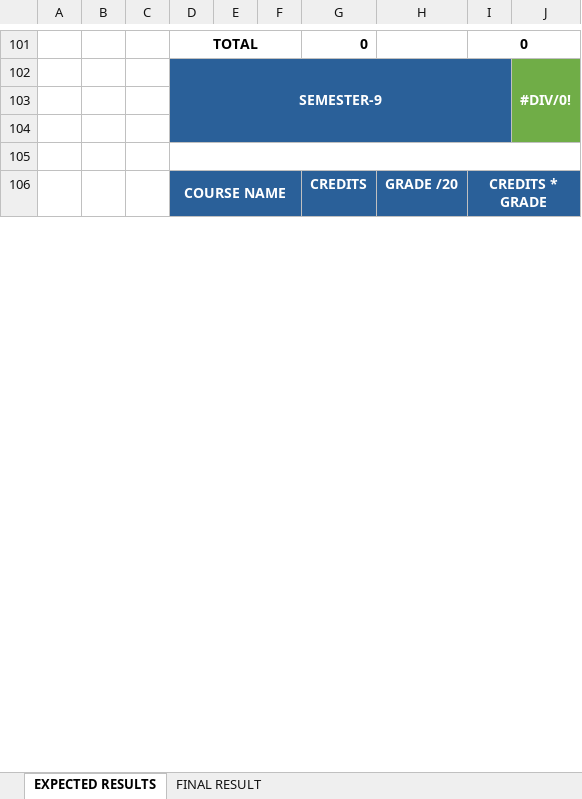
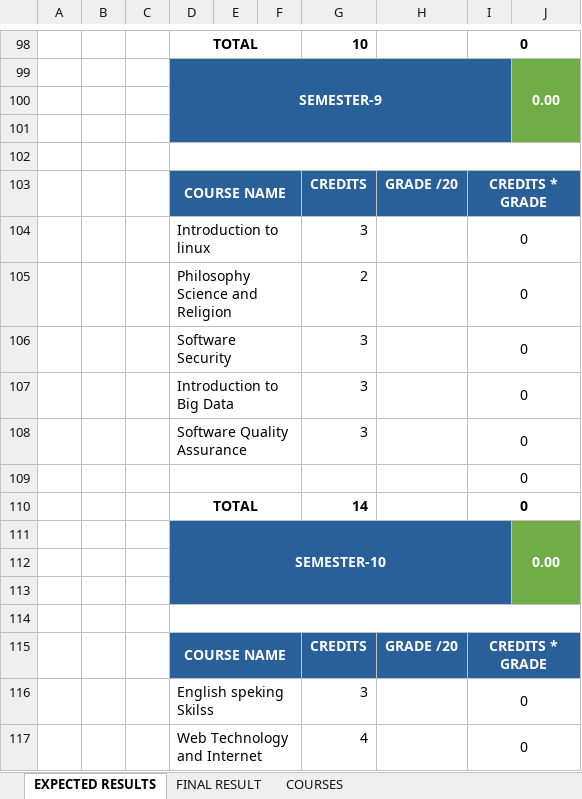
Before and after one commit to mutanganajoseph/Documents, an Excel workbook: auca/grades/ExpectedGrade.xlsx, sheet EXPECTED RESULTS, drawn as a sheet; only a part is shown, gaps mark what is left out; values as stored, in another font and other column widths than the file's, no borders; charts and pictures and conditional formats not drawn; addresses are those after the commit; the diff covers the shown part only; the diff names each change by its address in the sheet, - before the commit and + after, or states it on an @@ line.

```diff
--- a/auca/grades/ExpectedGrade.xlsx (sheet EXPECTED RESULTS)
+++ b/auca/grades/ExpectedGrade.xlsx (sheet EXPECTED RESULTS)
+sheet tab: COURSES
-G98: 0
+G98: 10
-J99: #DIV/0!
+J99: 0.00
+row 104:  |  |  | Introduction to linux |  |  | 3 |  | 0
+row 105:  |  |  | Philosophy Science and Religion |  |  | 2 |  | 0
+row 106:  |  |  | Software Security |  |  | 3 |  | 0
+row 107:  |  |  | Introduction to Big Data |  |  | 3 |  | 0
+row 108:  |  |  | Software Quality Assurance |  |  | 3 |  | 0
@@ row 27 moved to row 109: 0 @@
+row 110:  |  |  | TOTAL |  |  | 14 |  | 0
+row 111:  |  |  | SEMESTER-10 |  |  |  |  |  | 0.00
+row 112: (empty)
+row 113: (empty)
+row 114: (empty)
+row 115:  |  |  | COURSE NAME |  |  | CREDITS | GRADE /20 | CREDITS * GRADE
+row 116:  |  |  | English speking Skilss |  |  | 3 |  | 0
+row 117:  |  |  | Web Technology and Internet |  |  | 4 |  | 0
```
Also changed, not shown: 36 added rows, 28 removed rows, 2 moved rows and 14 edited cells elsewhere in this sheet, sheet FINAL RESULT, formulas that keep their value.
